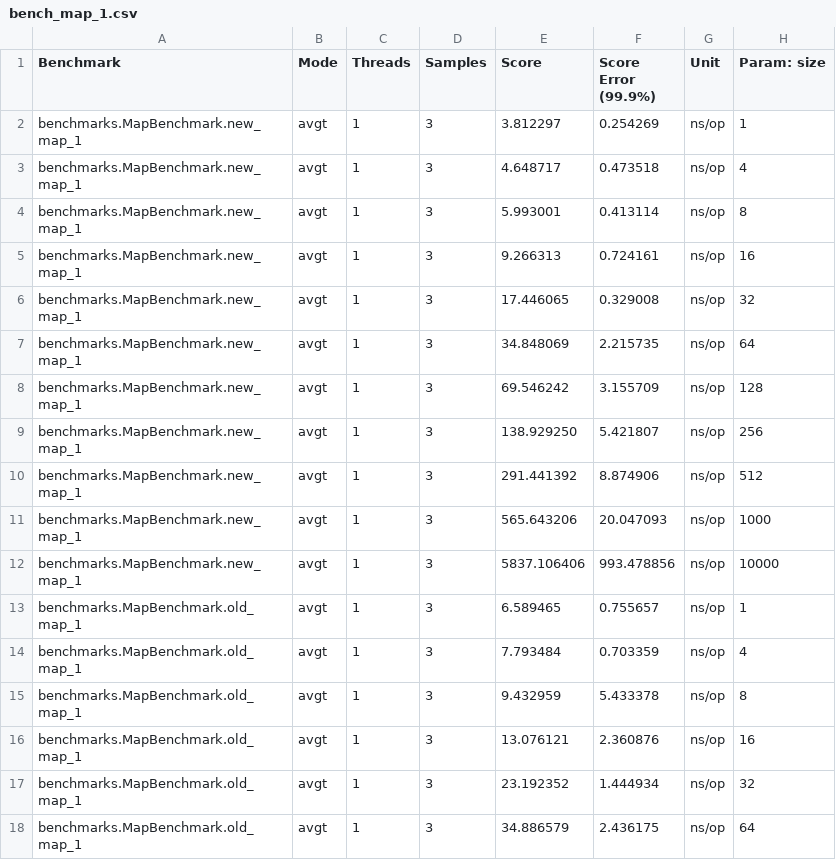
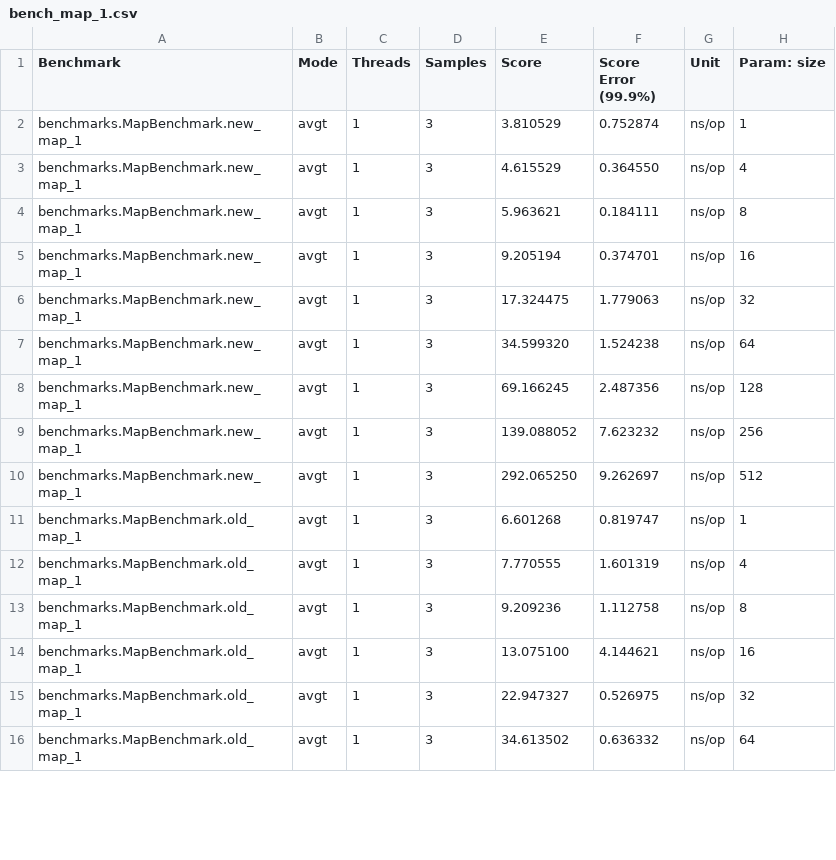
Before and after one commit to 2Pit/scala-benchmarks, a CSV file: analysis/bench_map_1.csv, drawn as a sheet; only a part is shown; the diff covers the shown part only.

Commit message:
Update benchmark results with latest measurements

```diff
--- a/analysis/bench_map_1.csv
+++ b/analysis/bench_map_1.csv
@@ -1,18 +1,16 @@
 "Benchmark","Mode","Threads","Samples","Score","Score Error (99.9%)","Unit","Param: size"
-"benchmarks.MapBenchmark.new_map_1","avgt",1,3,3.812297,0.254269,"ns/op",1
-"benchmarks.MapBenchmark.new_map_1","avgt",1,3,4.648717,0.473518,"ns/op",4
-"benchmarks.MapBenchmark.new_map_1","avgt",1,3,5.993001,0.413114,"ns/op",8
-"benchmarks.MapBenchmark.new_map_1","avgt",1,3,9.266313,0.724161,"ns/op",16
-"benchmarks.MapBenchmark.new_map_1","avgt",1,3,17.446065,0.329008,"ns/op",32
-"benchmarks.MapBenchmark.new_map_1","avgt",1,3,34.848069,2.215735,"ns/op",64
-"benchmarks.MapBenchmark.new_map_1","avgt",1,3,69.546242,3.155709,"ns/op",128
-"benchmarks.MapBenchmark.new_map_1","avgt",1,3,138.929250,5.421807,"ns/op",256
-"benchmarks.MapBenchmark.new_map_1","avgt",1,3,291.441392,8.874906,"ns/op",512
-"benchmarks.MapBenchmark.new_map_1","avgt",1,3,565.643206,20.047093,"ns/op",1000
-"benchmarks.MapBenchmark.new_map_1","avgt",1,3,5837.106406,993.478856,"ns/op",10000
-"benchmarks.MapBenchmark.old_map_1","avgt",1,3,6.589465,0.755657,"ns/op",1
-"benchmarks.MapBenchmark.old_map_1","avgt",1,3,7.793484,0.703359,"ns/op",4
-"benchmarks.MapBenchmark.old_map_1","avgt",1,3,9.432959,5.433378,"ns/op",8
-"benchmarks.MapBenchmark.old_map_1","avgt",1,3,13.076121,2.360876,"ns/op",16
-"benchmarks.MapBenchmark.old_map_1","avgt",1,3,23.192352,1.444934,"ns/op",32
-"benchmarks.MapBenchmark.old_map_1","avgt",1,3,34.886579,2.436175,"ns/op",64
+"benchmarks.MapBenchmark.new_map_1","avgt",1,3,3.810529,0.752874,"ns/op",1
+"benchmarks.MapBenchmark.new_map_1","avgt",1,3,4.615529,0.364550,"ns/op",4
+"benchmarks.MapBenchmark.new_map_1","avgt",1,3,5.963621,0.184111,"ns/op",8
+"benchmarks.MapBenchmark.new_map_1","avgt",1,3,9.205194,0.374701,"ns/op",16
+"benchmarks.MapBenchmark.new_map_1","avgt",1,3,17.324475,1.779063,"ns/op",32
+"benchmarks.MapBenchmark.new_map_1","avgt",1,3,34.599320,1.524238,"ns/op",64
+"benchmarks.MapBenchmark.new_map_1","avgt",1,3,69.166245,2.487356,"ns/op",128
+"benchmarks.MapBenchmark.new_map_1","avgt",1,3,139.088052,7.623232,"ns/op",256
+"benchmarks.MapBenchmark.new_map_1","avgt",1,3,292.065250,9.262697,"ns/op",512
+"benchmarks.MapBenchmark.old_map_1","avgt",1,3,6.601268,0.819747,"ns/op",1
+"benchmarks.MapBenchmark.old_map_1","avgt",1,3,7.770555,1.601319,"ns/op",4
+"benchmarks.MapBenchmark.old_map_1","avgt",1,3,9.209236,1.112758,"ns/op",8
+"benchmarks.MapBenchmark.old_map_1","avgt",1,3,13.075100,4.144621,"ns/op",16
+"benchmarks.MapBenchmark.old_map_1","avgt",1,3,22.947327,0.526975,"ns/op",32
+"benchmarks.MapBenchmark.old_map_1","avgt",1,3,34.613502,0.636332,"ns/op",64
```
Also changed, not shown: 2 added rows and 10 edited cells elsewhere in this file.
